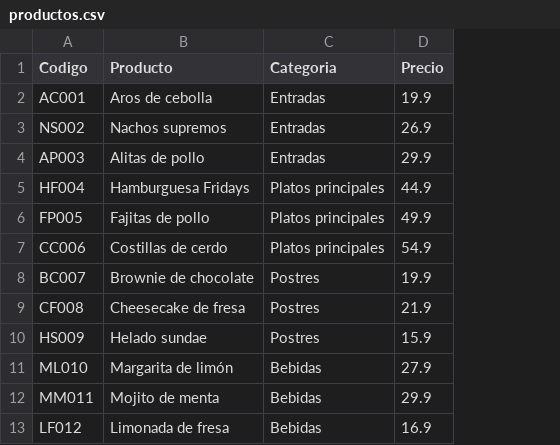
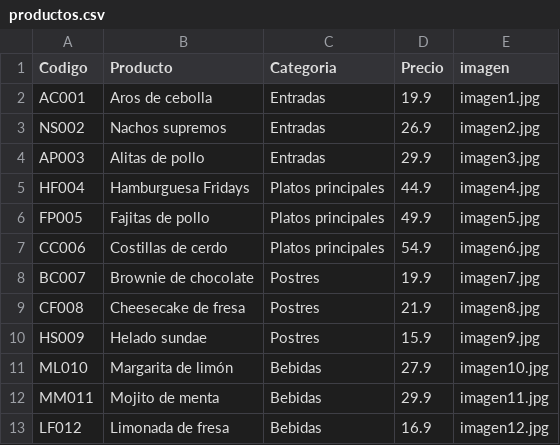
Before and after one commit to leiqne/Sundays, a CSV file: Sundays/productos.csv, drawn as a sheet; only a part is shown; the diff names each change by its address in the sheet, - before the commit and + after, or states it on an @@ line.

Commit message:
muchas imagenes

```diff
--- a/Sundays/productos.csv
+++ b/Sundays/productos.csv
+column E (imagen), rows 2-13: imagen1.jpg | imagen2.jpg | imagen3.jpg | imagen4.jpg | imagen5.jpg | imagen6.jpg | imagen7.jpg | imagen8.jpg | imagen9.jpg | imagen10.jpg | imagen11.jpg | imagen12.jpg
```
Also changed, not shown: 19 other files.
